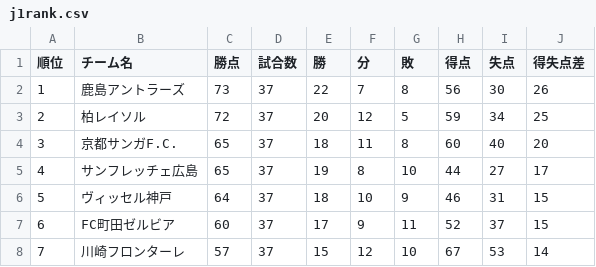
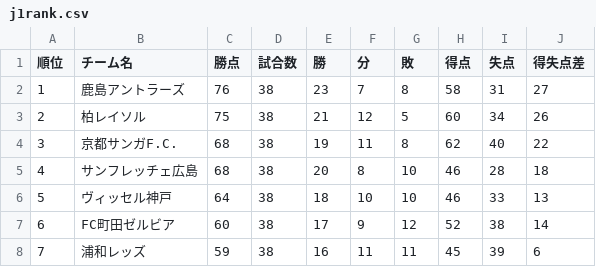
Before and after one commit to jleague-big-club/jleague-big-club, a CSV file: data/j1rank.csv, drawn as a sheet; only a part is shown; the diff covers the shown part only.

```diff
--- a/data/j1rank.csv
+++ b/data/j1rank.csv
@@ -1,8 +1,8 @@
 順位,チーム名,勝点,試合数,勝,分,敗,得点,失点,得失点差
-1,鹿島アントラーズ,73,37,22,7,8,56,30,26
-2,柏レイソル,72,37,20,12,5,59,34,25
-3,京都サンガF.C.,65,37,18,11,8,60,40,20
-4,サンフレッチェ広島,65,37,19,8,10,44,27,17
-5,ヴィッセル神戸,64,37,18,10,9,46,31,15
-6,FC町田ゼルビア,60,37,17,9,11,52,37,15
-7,川崎フロンターレ,57,37,15,12,10,67,53,14
+1,鹿島アントラーズ,76,38,23,7,8,58,31,27
+2,柏レイソル,75,38,21,12,5,60,34,26
+3,京都サンガF.C.,68,38,19,11,8,62,40,22
+4,サンフレッチェ広島,68,38,20,8,10,46,28,18
+5,ヴィッセル神戸,64,38,18,10,10,46,33,13
+6,FC町田ゼルビア,60,38,17,9,12,52,38,14
+7,浦和レッズ,59,38,16,11,11,45,39,6
```
Also changed, not shown: 82 edited cells elsewhere in this file, data/5league-rankings.csv, data/attendancefigure.csv, 8 other files.
